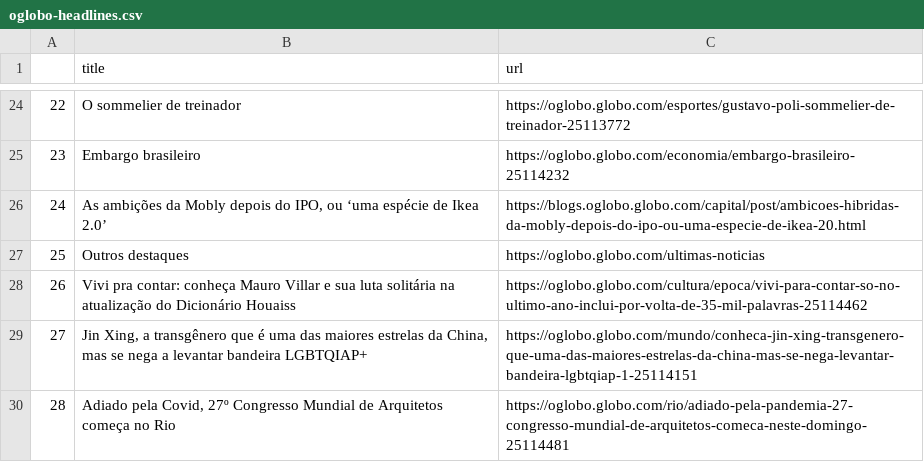
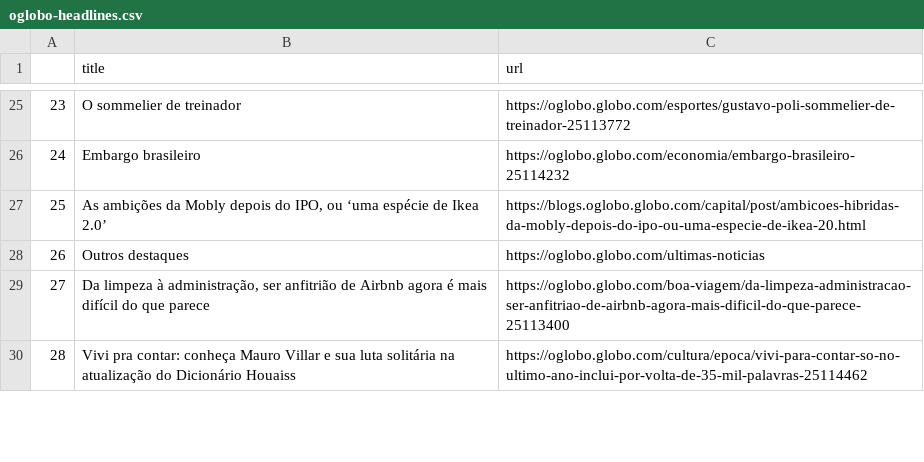
Before and after one commit to belisards/oglobo_headlines, a CSV file: oglobo-headlines.csv, drawn as a sheet; only a part is shown, gaps mark what is left out; removed rows and columns are numbered as before the commit, all else as after; the diff covers the shown part only; the diff names each change by its address in the sheet, - before the commit and + after, or states it on an @@ line.

```diff
--- a/oglobo-headlines.csv
+++ b/oglobo-headlines.csv
@@ column A renumbered from row 4 down @@
+row 29: 27 | Da limpeza à administração, ser anfitrião de Airbnb agora é mais difícil do que parece | https://oglobo.globo.com/boa-viagem/da-limpeza-administracao-ser-anfitriao-de-airbnb-agora-mais-dificil-do-que-parece-25113400
@@ row 29 moved to row 12: 10 @@
-row 30: 28 | Adiado pela Covid, 27º Congresso Mundial de Arquitetos começa no Rio | https://oglobo.globo.com/rio/adiado-pela-pandemia-27-congresso-mundial-de-arquitetos-comeca-neste-domingo-25114481
```
Also changed, not shown: 6 added rows, 5 removed rows and 2 moved rows elsewhere in this file.
